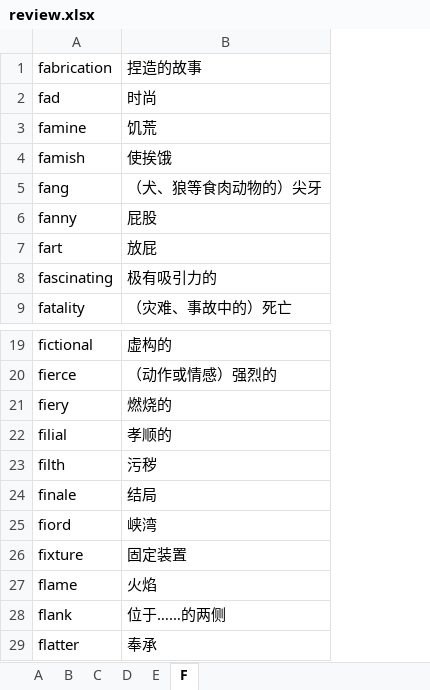
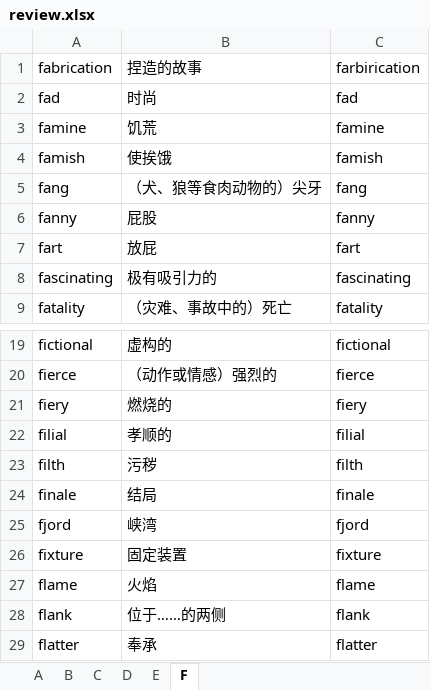
Before and after one commit to yangliyong7/scripts, an Excel workbook: vocab/review.xlsx, sheet F, drawn as a sheet; only a part is shown, gaps mark what is left out; values as stored, in another font and other column widths than the file's, no borders; the diff names each change by its address in the sheet, - before the commit and + after, or states it on an @@ line.

```diff
--- a/vocab/review.xlsx (sheet F)
+++ b/vocab/review.xlsx (sheet F)
+column C, rows 1-9: farbirication | fad | famine | famish | fang | fanny | fart | fascinating | fatality; rows 19-29: fictional | fierce | fiery | filial | filth | finale | fjord | fixture | flame | flank | flatter
-A25: fiord
+A25: fjord
```
Also changed, not shown: sheet D, sheet A, sheet E, sheet B, 3 other files.
